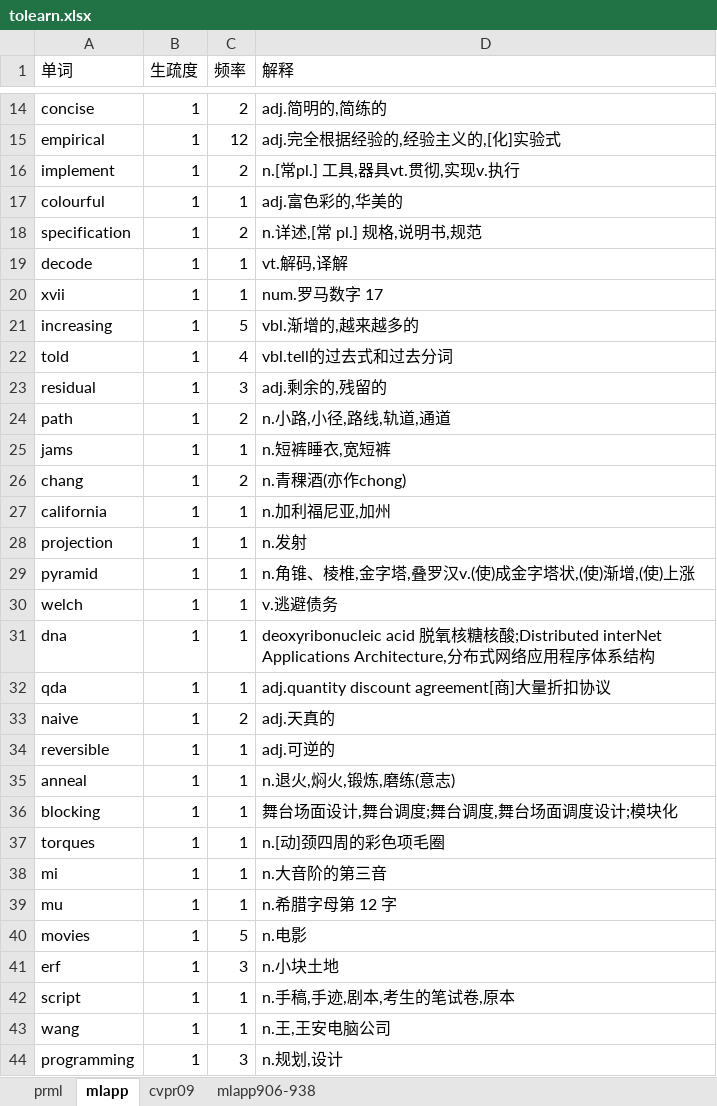
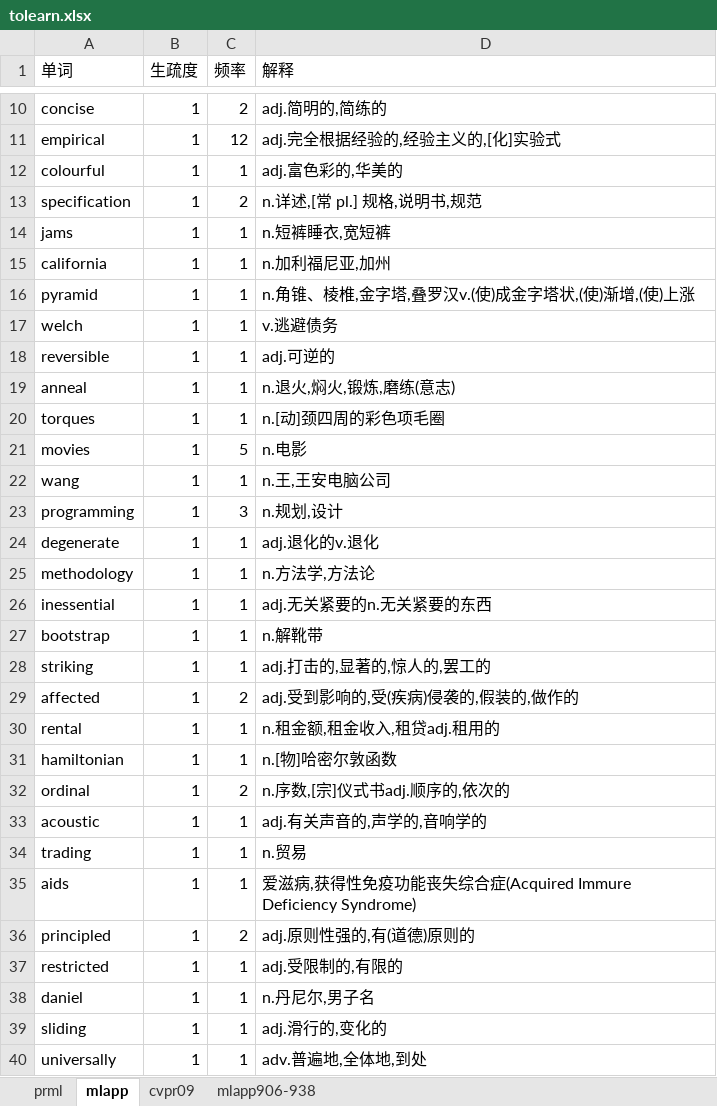
Before and after one commit to lanbing510/EnglishBooksEasilyReadLearn, an Excel workbook: examples/tolearn.xlsx, sheet mlapp, drawn as a sheet; only a part is shown, gaps mark what is left out; the shorter side is filled out with more unchanged rows; values as stored, in another font and other column widths than the file's, no borders; removed rows and columns are numbered as before the commit, all else as after; the diff covers the shown part only; the diff names each change by its address in the sheet, - before the commit and + after, or states it on an @@ line.

```diff
--- a/examples/tolearn.xlsx (sheet mlapp)
+++ b/examples/tolearn.xlsx (sheet mlapp)
-row 16: implement | 1 | 2 | n.[常pl.] 工具,器具vt.贯彻,实现v.执行
-row 19: decode | 1 | 1 | vt.解码,译解
-row 20: xvii | 1 | 1 | num.罗马数字 17
-row 21: increasing | 1 | 5 | vbl.渐增的,越来越多的
-row 22: told | 1 | 4 | vbl.tell的过去式和过去分词
-row 23: residual | 1 | 3 | adj.剩余的,残留的
-row 24: path | 1 | 2 | n.小路,小径,路线,轨道,通道
-row 26: chang | 1 | 2 | n.青稞酒(亦作chong)
-row 28: projection | 1 | 1 | n.发射
-row 31: dna | 1 | 1 | deoxyribonucleic acid 脱氧核糖核酸;Distributed interNet Applications Architecture,分布式网络应用程序体系结构
-row 32: qda | 1 | 1 | adj.quantity discount agreement[商]大量折扣协议
-row 33: naive | 1 | 2 | adj.天真的
-row 36: blocking | 1 | 1 | 舞台场面设计,舞台调度;舞台调度,舞台场面调度设计;模块化
-row 38: mi | 1 | 1 | n.大音阶的第三音
-row 39: mu | 1 | 1 | n.希腊字母第 12 字
-row 41: erf | 1 | 3 | n.小块土地
-row 42: script | 1 | 1 | n.手稿,手迹,剧本,考生的笔试卷,原本
```
Also changed, not shown: 1 added row and 360 removed rows elsewhere in this sheet, sheet prml, sheet cvpr09, sheet mlapp906-938, backups/mastered.xlsx, examples/mastered.xlsx, 2 other files.
